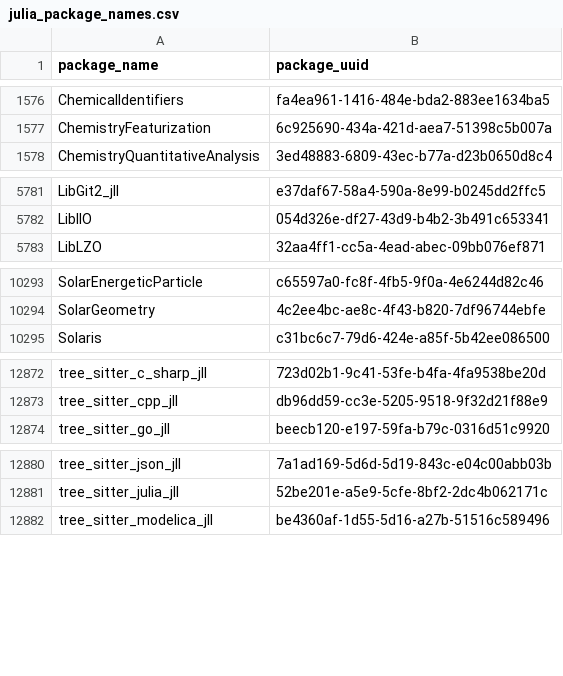
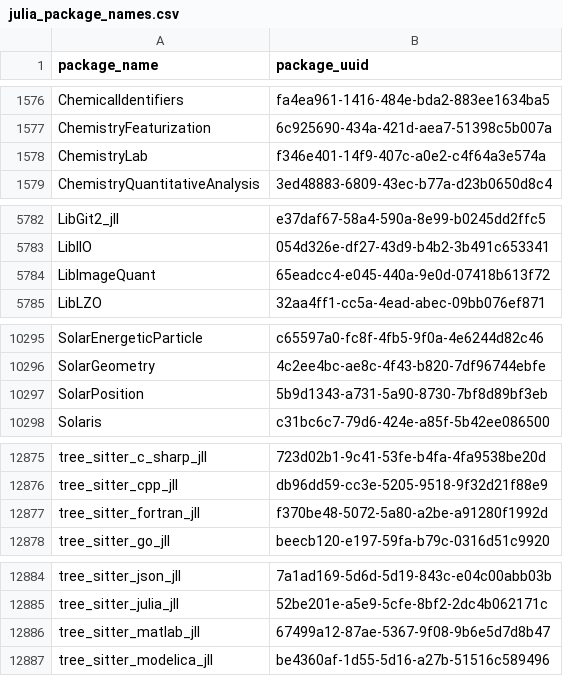
Before and after one commit to analyticsinmotion/julia-packages-data, a CSV file: data/julia_package_names.csv, drawn as a sheet; only a part is shown, gaps mark what is left out; the diff names each change by its address in the sheet, - before the commit and + after, or states it on an @@ line.

Commit message:
Update CSV data

```diff
--- a/data/julia_package_names.csv
+++ b/data/julia_package_names.csv
+row 1578: ChemistryLab | f346e401-14f9-407c-a0e2-c4f64a3e574a
+row 5784: LibImageQuant | 65eadcc4-e045-440a-9e0d-07418b613f72
+row 10297: SolarPosition | 5b9d1343-a731-5a90-8730-7bf8d89bf3eb
+row 12877: tree_sitter_fortran_jll | f370be48-5072-5a80-a2be-a91280f1992d
+row 12886: tree_sitter_matlab_jll | 67499a12-87ae-5367-9f08-9b6e5d7d8b47
```
